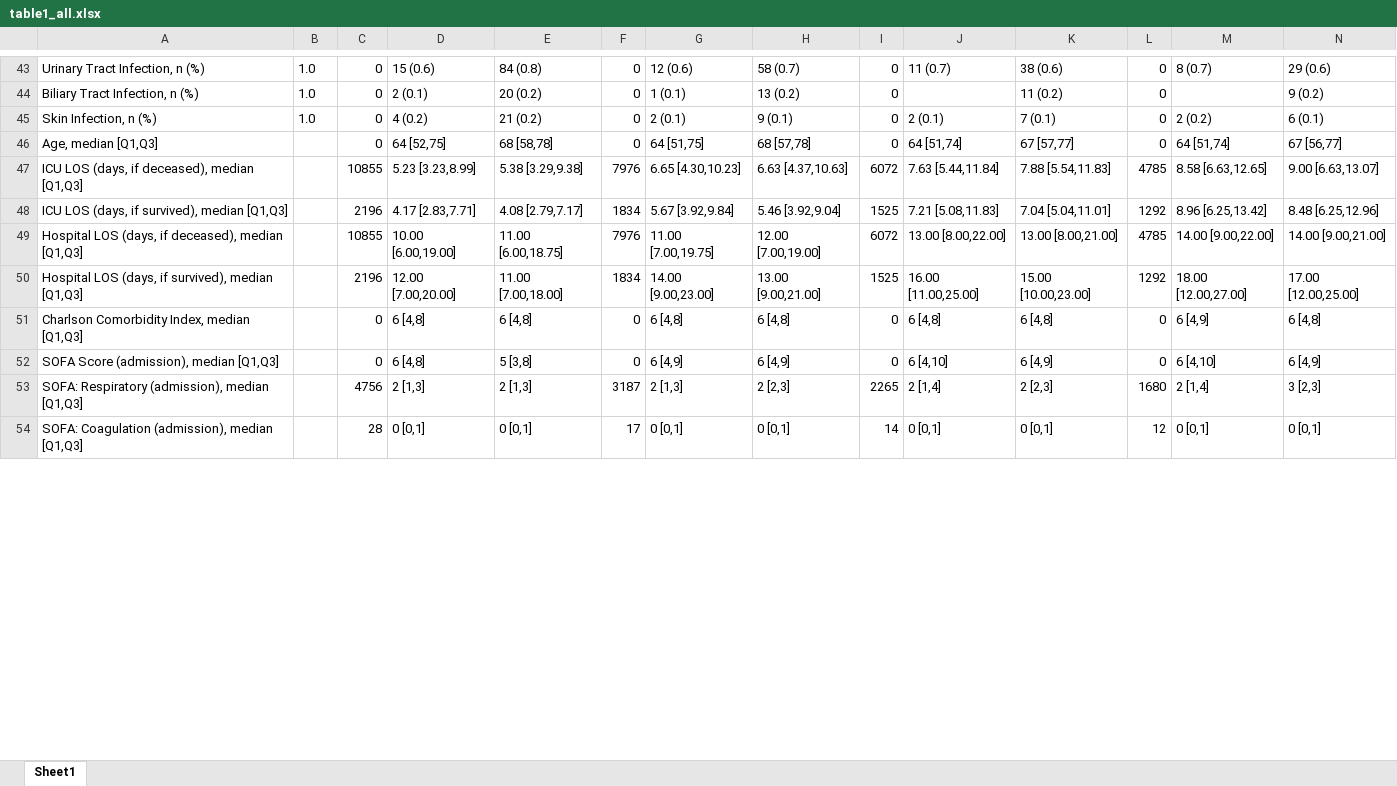
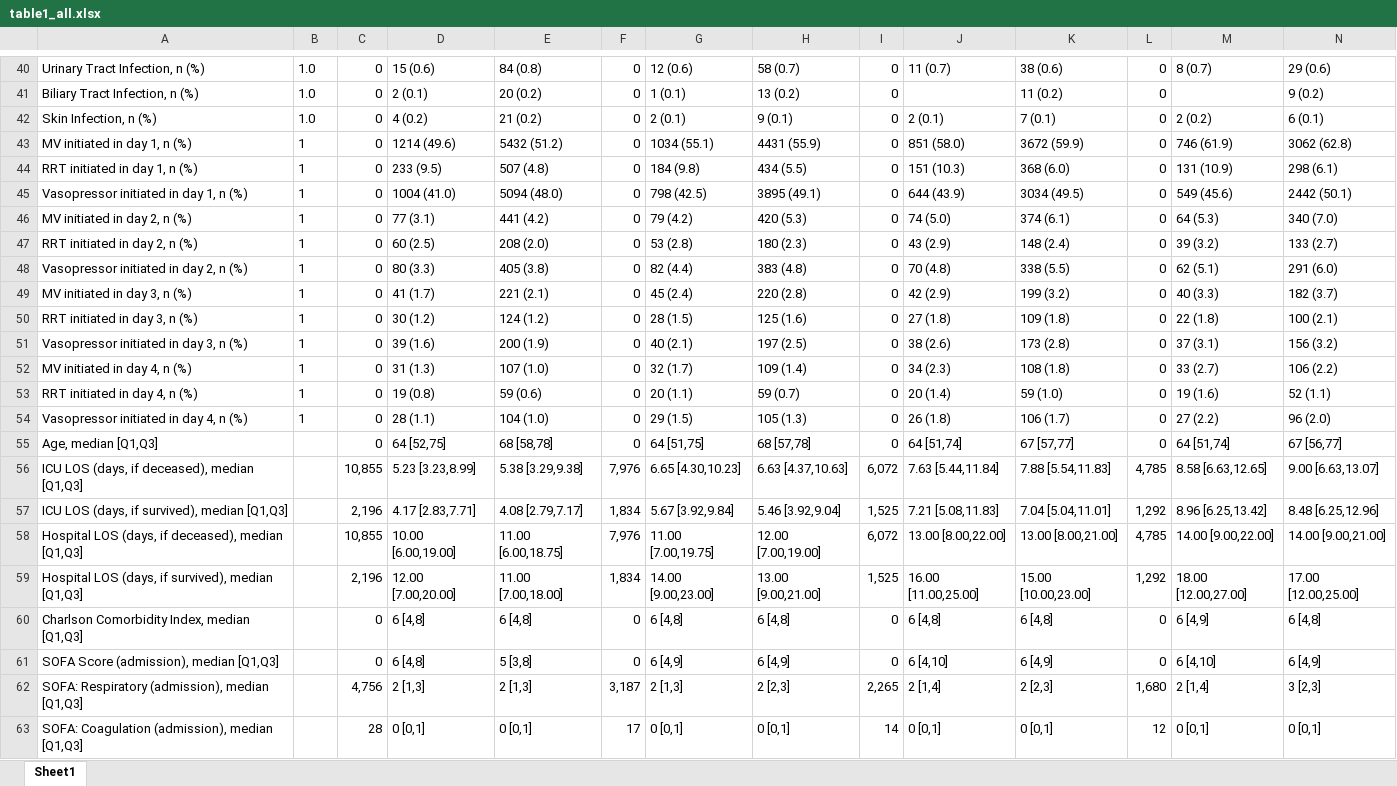
Before and after one commit to joamats/mit-sepsis-tx, an Excel workbook: results/table1_all.xlsx, sheet Sheet1, drawn as a sheet; only a part is shown, gaps mark what is left out; values as stored, in another font and other column widths than the file's, no borders; addresses are those after the commit; the diff covers the shown part only; the diff names each change by its address in the sheet, - before the commit and + after, or states it on an @@ line.

```diff
--- a/results/table1_all.xlsx (sheet Sheet1)
+++ b/results/table1_all.xlsx (sheet Sheet1)
+row 43: MV initiated in day 1, n (%) | 1 | 0 | 1214 (49.6) | 5432 (51.2) | 0 | 1034 (55.1) | 4431 (55.9) | 0 | 851 (58.0) | 3672 (59.9) | 0 | 746 (61.9) | 3062 (62.8)
+row 44: RRT initiated in day 1, n (%) | 1 | 0 | 233 (9.5) | 507 (4.8) | 0 | 184 (9.8) | 434 (5.5) | 0 | 151 (10.3) | 368 (6.0) | 0 | 131 (10.9) | 298 (6.1)
+row 45: Vasopressor initiated in day 1, n (%) | 1 | 0 | 1004 (41.0) | 5094 (48.0) | 0 | 798 (42.5) | 3895 (49.1) | 0 | 644 (43.9) | 3034 (49.5) | 0 | 549 (45.6) | 2442 (50.1)
+row 46: MV initiated in day 2, n (%) | 1 | 0 | 77 (3.1) | 441 (4.2) | 0 | 79 (4.2) | 420 (5.3) | 0 | 74 (5.0) | 374 (6.1) | 0 | 64 (5.3) | 340 (7.0)
+row 47: RRT initiated in day 2, n (%) | 1 | 0 | 60 (2.5) | 208 (2.0) | 0 | 53 (2.8) | 180 (2.3) | 0 | 43 (2.9) | 148 (2.4) | 0 | 39 (3.2) | 133 (2.7)
+row 48: Vasopressor initiated in day 2, n (%) | 1 | 0 | 80 (3.3) | 405 (3.8) | 0 | 82 (4.4) | 383 (4.8) | 0 | 70 (4.8) | 338 (5.5) | 0 | 62 (5.1) | 291 (6.0)
+row 49: MV initiated in day 3, n (%) | 1 | 0 | 41 (1.7) | 221 (2.1) | 0 | 45 (2.4) | 220 (2.8) | 0 | 42 (2.9) | 199 (3.2) | 0 | 40 (3.3) | 182 (3.7)
+row 50: RRT initiated in day 3, n (%) | 1 | 0 | 30 (1.2) | 124 (1.2) | 0 | 28 (1.5) | 125 (1.6) | 0 | 27 (1.8) | 109 (1.8) | 0 | 22 (1.8) | 100 (2.1)
+row 51: Vasopressor initiated in day 3, n (%) | 1 | 0 | 39 (1.6) | 200 (1.9) | 0 | 40 (2.1) | 197 (2.5) | 0 | 38 (2.6) | 173 (2.8) | 0 | 37 (3.1) | 156 (3.2)
+row 52: MV initiated in day 4, n (%) | 1 | 0 | 31 (1.3) | 107 (1.0) | 0 | 32 (1.7) | 109 (1.4) | 0 | 34 (2.3) | 108 (1.8) | 0 | 33 (2.7) | 106 (2.2)
+row 53: RRT initiated in day 4, n (%) | 1 | 0 | 19 (0.8) | 59 (0.6) | 0 | 20 (1.1) | 59 (0.7) | 0 | 20 (1.4) | 59 (1.0) | 0 | 19 (1.6) | 52 (1.1)
+row 54: Vasopressor initiated in day 4, n (%) | 1 | 0 | 28 (1.1) | 104 (1.0) | 0 | 29 (1.5) | 105 (1.3) | 0 | 26 (1.8) | 106 (1.7) | 0 | 27 (2.2) | 96 (2.0)
-C56: 10855
+C56: 10,855
-F56: 7976
+F56: 7,976
-I56: 6072
+I56: 6,072
-L56: 4785
+L56: 4,785
-C57: 2196
+C57: 2,196
-F57: 1834
+F57: 1,834
-I57: 1525
+I57: 1,525
-L57: 1292
+L57: 1,292
-C58: 10855
+C58: 10,855
-F58: 7976
+F58: 7,976
-I58: 6072
+I58: 6,072
-L58: 4785
+L58: 4,785
-C59: 2196
+C59: 2,196
-F59: 1834
+F59: 1,834
-I59: 1525
+I59: 1,525
-L59: 1292
+L59: 1,292
-C62: 4756
+C62: 4,756
-F62: 3187
+F62: 3,187
-I62: 2265
+I62: 2,265
-L62: 1680
+L62: 1,680
```
Also changed, not shown: 3 removed rows, 65 edited cells and cell formats elsewhere in this sheet, results/table1_coh_1.xlsx, results/table1_coh_2.xlsx, 3 other files.
